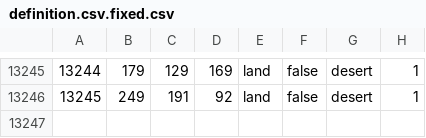
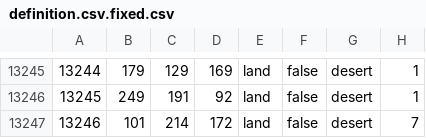
Before and after one commit to Soutoueagle/Hoi4-End-of-Peace-mod, a CSV file: map/definition.csv.fixed.csv, drawn as a sheet; only a part is shown, gaps mark what is left out.

```diff
--- a/map/definition.csv.fixed.csv
+++ b/map/definition.csv.fixed.csv
@@ -13246 +13246,2 @@
 13245;249;191;92;land;false;desert;1
+13246;101;214;172;land;false;desert;7
```
Also changed, not shown: 6 other files.
